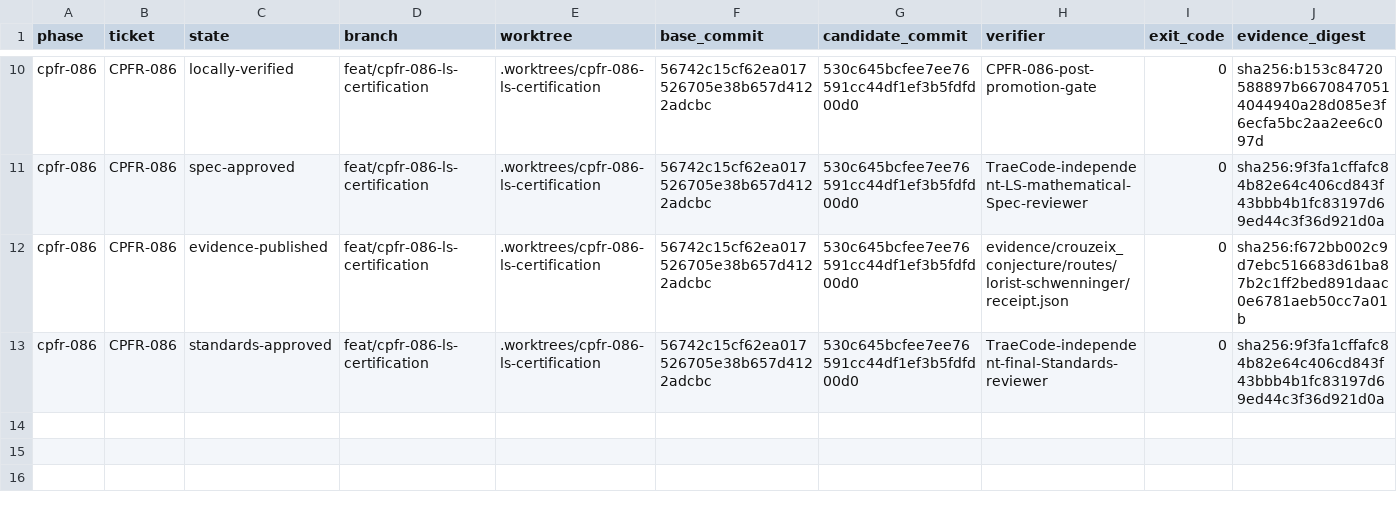
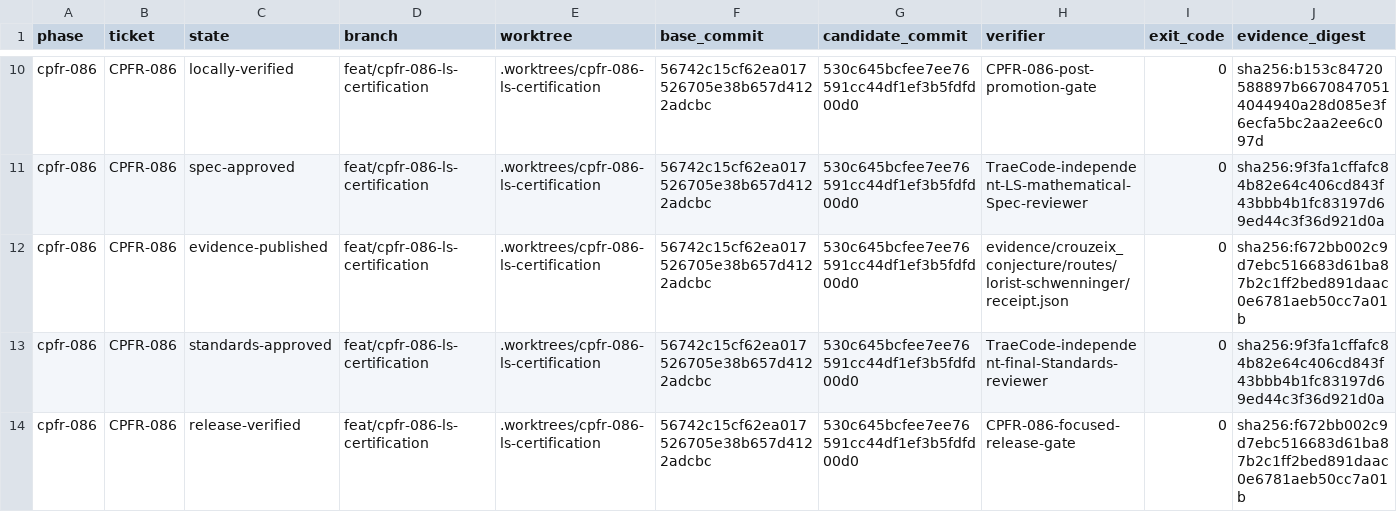
Before and after one commit to phi9t/harp, a TSV file: docs/workstream/crouzeix-proof-reproduction/execution-ledger-003.tsv, drawn as a sheet; only a part is shown, gaps mark what is left out; rows hold the shown columns only; the diff names each change by its address in the sheet, - before the commit and + after, or states it on an @@ line.

Commit message:
docs(crouzeix): record LS release verification

```diff
--- a/docs/workstream/crouzeix-proof-reproduction/execution-ledger-003.tsv
+++ b/docs/workstream/crouzeix-proof-reproduction/execution-ledger-003.tsv
+row 14: cpfr-086 | CPFR-086 | release-verified | feat/cpfr-086-ls-certification | .worktrees/cpfr-086-ls-certification | 56742c15cf62ea017526705e38b657d4122adcbc | 530c645bcfee7ee76591cc44df1ef3b5fdfd00d0 | CPFR-086-focused-release-gate | 0 | sha256:f672bb002c9d7ebc516683d61ba87b2c1ff2bed891daac0e6781aeb50cc7a01b
```
Also changed, not shown: 1 other file.
